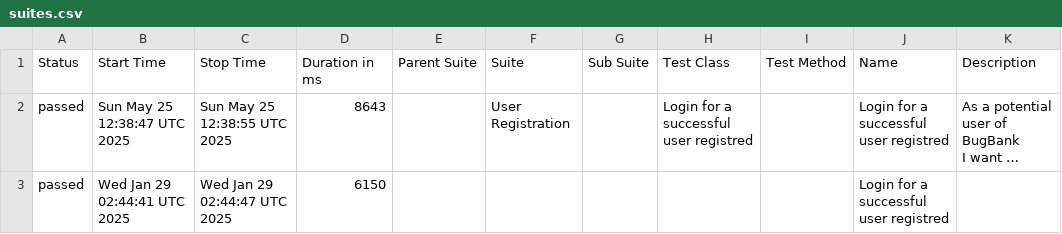
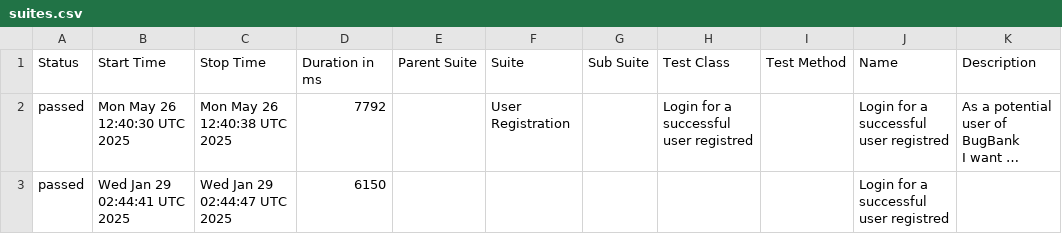
Before and after one commit to marcoshioka/JavaSeleniumCucumber, a CSV file: data/suites.csv, drawn as a sheet; long unchanged cells end in …; the diff names each change by its address in the sheet, - before the commit and + after, or states it on an @@ line.

```diff
--- a/data/suites.csv
+++ b/data/suites.csv
-B2 (Start Time): Sun May 25 12:38:47 UTC 2025
+B2 (Start Time): Mon May 26 12:40:30 UTC 2025
-C2 (Stop Time): Sun May 25 12:38:55 UTC 2025
+C2 (Stop Time): Mon May 26 12:40:38 UTC 2025
-D2 (Duration in ms): 8643
+D2 (Duration in ms): 7792
```
Also changed, not shown: 19 other files.
